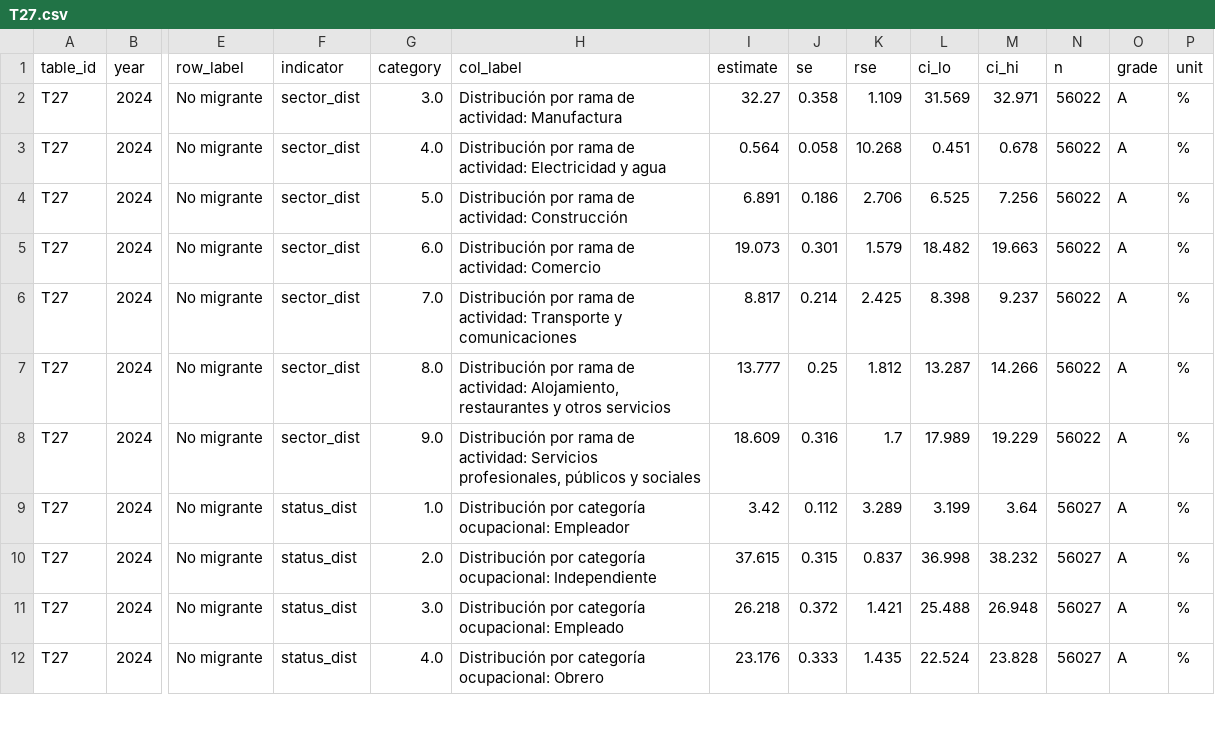
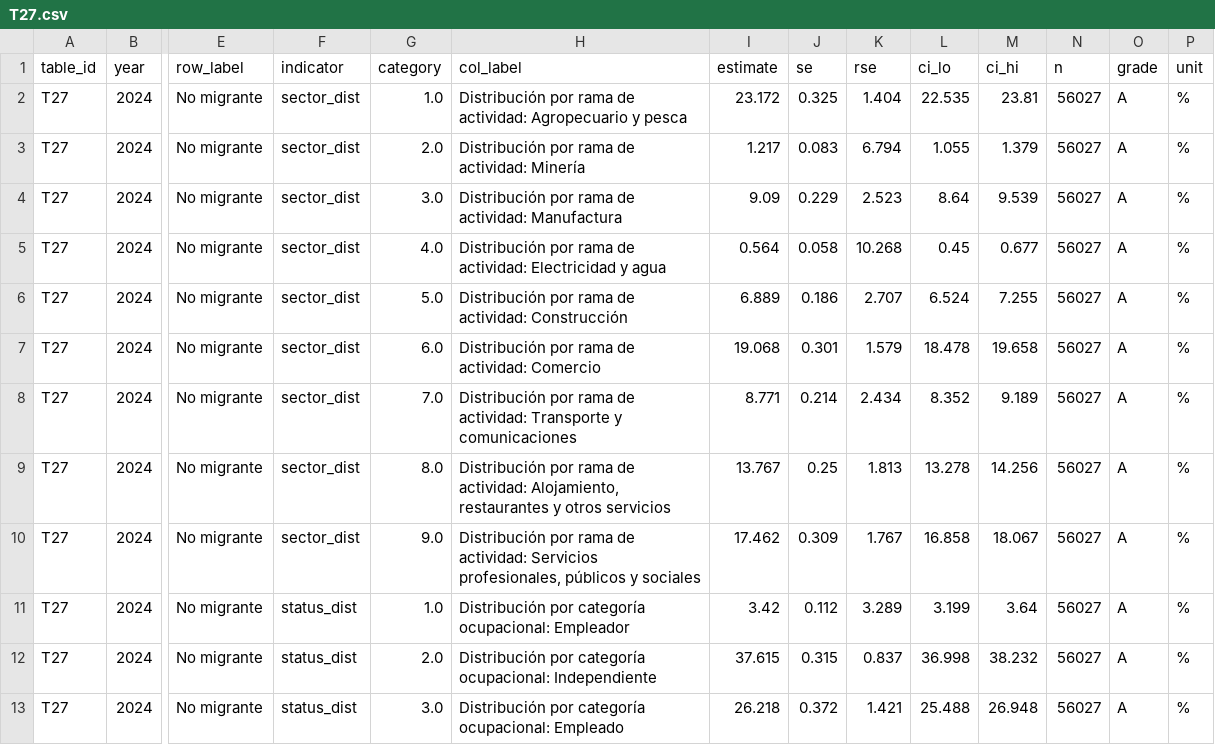
Before and after one commit to lotuslatte/peru-labour-observatory, a CSV file: site/public/data/compendium/T27.csv, drawn as a sheet; only a part is shown, gaps mark what is left out; the shorter side is filled out with more unchanged rows; addresses are those after the commit; rows hold the shown columns only; the diff covers the shown part only; the diff names each change by its address in the sheet, - before the commit and + after, or states it on an @@ line.

```diff
--- a/site/public/data/compendium/T27.csv
+++ b/site/public/data/compendium/T27.csv
+row 2: T27 | 2024 | No migrante | sector_dist | 1.0 | Distribución por rama de actividad: Agropecuario y pesca | 23.172 | 0.325 | 1.404 | 22.535 | 23.81 | 56027 | A | %
+row 3: T27 | 2024 | No migrante | sector_dist | 2.0 | Distribución por rama de actividad: Minería | 1.217 | 0.083 | 6.794 | 1.055 | 1.379 | 56027 | A | %
-I4 (estimate): 32.27
+I4 (estimate): 9.09
-J4 (se): 0.358
+J4 (se): 0.229
-K4 (rse): 1.109
+K4 (rse): 2.523
-L4 (ci_lo): 31.569
+L4 (ci_lo): 8.64
-M4 (ci_hi): 32.971
+M4 (ci_hi): 9.539
-N4:N10 (n): 56022
+N4:N10 (n): 56027
-L5 (ci_lo): 0.451
+L5 (ci_lo): 0.45
-M5 (ci_hi): 0.678
+M5 (ci_hi): 0.677
-I6 (estimate): 6.891
+I6 (estimate): 6.889
-K6 (rse): 2.706
+K6 (rse): 2.707
-L6 (ci_lo): 6.525
+L6 (ci_lo): 6.524
-M6 (ci_hi): 7.256
+M6 (ci_hi): 7.255
-I7 (estimate): 19.073
+I7 (estimate): 19.068
-L7 (ci_lo): 18.482
+L7 (ci_lo): 18.478
-M7 (ci_hi): 19.663
+M7 (ci_hi): 19.658
-I8 (estimate): 8.817
+I8 (estimate): 8.771
-K8 (rse): 2.425
+K8 (rse): 2.434
-L8 (ci_lo): 8.398
+L8 (ci_lo): 8.352
-M8 (ci_hi): 9.237
+M8 (ci_hi): 9.189
-I9 (estimate): 13.777
+I9 (estimate): 13.767
-K9 (rse): 1.812
+K9 (rse): 1.813
-L9 (ci_lo): 13.287
+L9 (ci_lo): 13.278
-M9 (ci_hi): 14.266
+M9 (ci_hi): 14.256
-I10 (estimate): 18.609
+I10 (estimate): 17.462
-J10 (se): 0.316
+J10 (se): 0.309
-K10 (rse): 1.7
+K10 (rse): 1.767
-L10 (ci_lo): 17.989
+L10 (ci_lo): 16.858
-M10 (ci_hi): 19.229
+M10 (ci_hi): 18.067
```
Also changed, not shown: 2 added rows and 31 edited cells elsewhere in this file, site/public/data/compendium/T14.csv, site/public/data/compendium/T24.csv, 48 other files.
